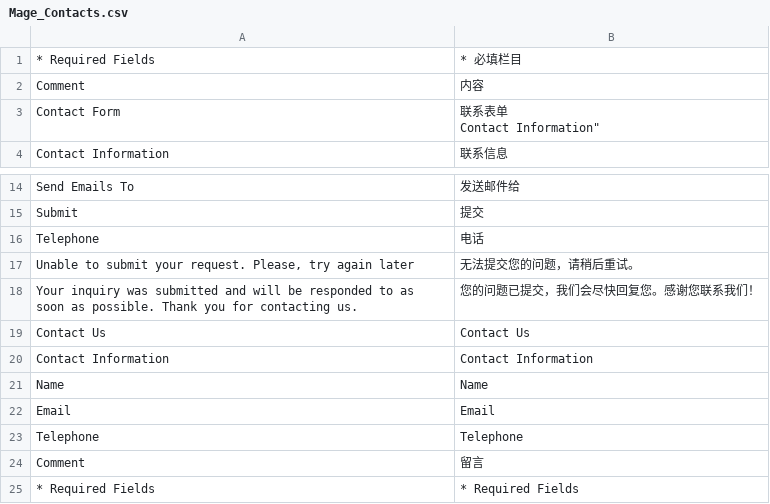
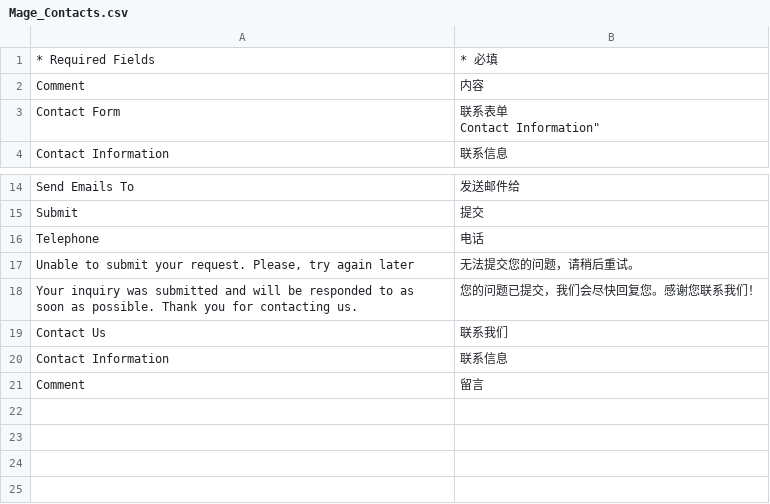
Before and after one commit to cosmocommerce/magento-chinese-edition, a CSV file: locale/zh_CN/Mage_Contacts.csv, drawn as a sheet; only a part is shown, gaps mark what is left out.

```diff
--- a/locale/zh_CN/Mage_Contacts.csv
+++ b/locale/zh_CN/Mage_Contacts.csv
@@ -1,2 +1,2 @@
-"* Required Fields","* 必填栏目"
+"* Required Fields","* 必填"
 "Comment","内容"
@@ -19,8 +19,4 @@ Contact Information"""
 "Your inquiry was submitted and will be responded to as soon as possible. Thank you for contacting us.","您的问题已提交，我们会尽快回复您。感谢您联系我们！"
-"Contact Us","Contact Us"
-"Contact Information","Contact Information"
-"Name","Name"
-"Email","Email"
-"Telephone","Telephone"
+"Contact Us","联系我们"
+"Contact Information","联系信息"
 "Comment","留言"
-"* Required Fields","* Required Fields"
```
Also changed, not shown: locale/zh_CN/Mage_Adminhtml.csv, locale/zh_CN/Mage_Customer.csv, 2 other files.
